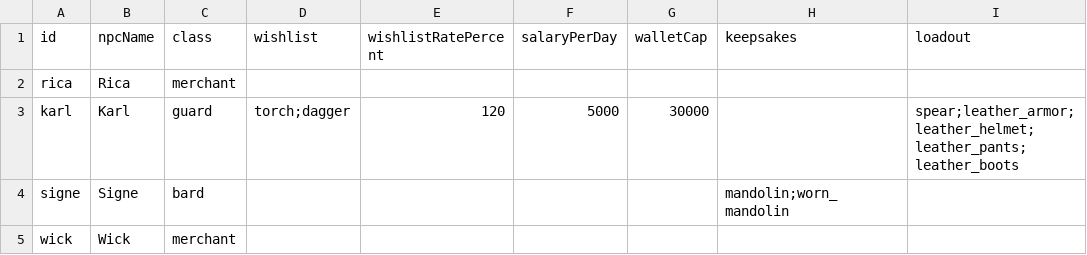
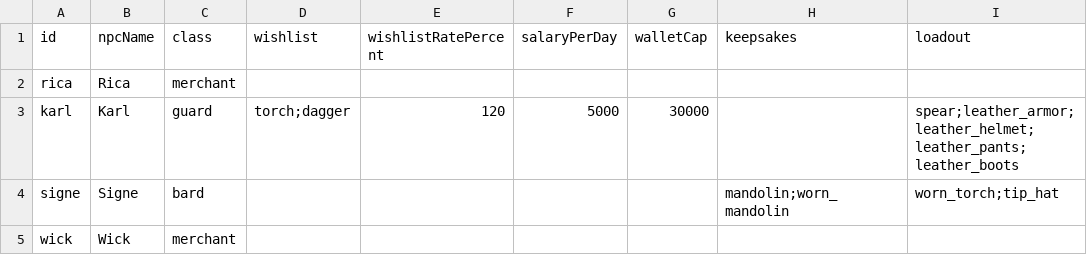
Before and after one commit to OpenMMO-Agent-UI/openmmo-agent-wiki, a CSV file: src/data/game/npcs.csv, drawn as a sheet.

```diff
--- a/src/data/game/npcs.csv
+++ b/src/data/game/npcs.csv
@@ -3,3 +3,3 @@ rica,Rica,merchant,,,,,,
 karl,Karl,guard,torch;dagger,120,5000,30000,,spear;leather_armor;leather_helmet;leather_pants;leather_boots
-signe,Signe,bard,,,,,mandolin;worn_mandolin,
+signe,Signe,bard,,,,,mandolin;worn_mandolin,worn_torch;tip_hat
 wick,Wick,merchant,,,,,,
```
Also changed, not shown: src/data/game/items.csv, src/data/game/monsters.csv, 16 other files.
